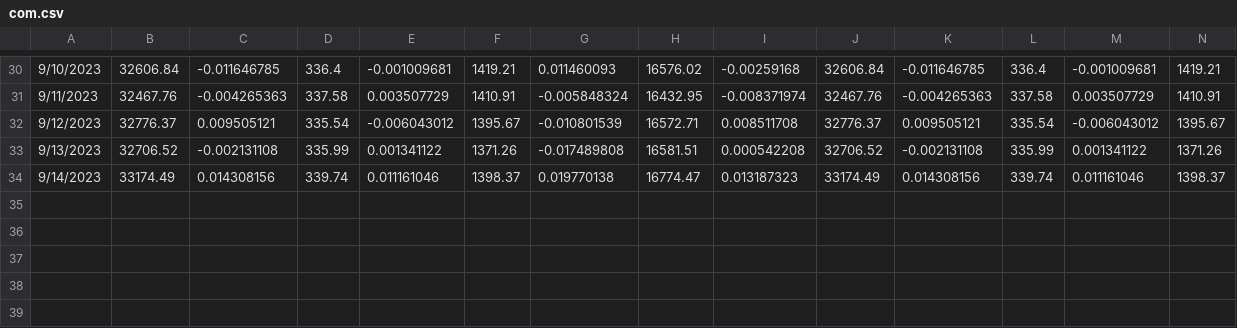
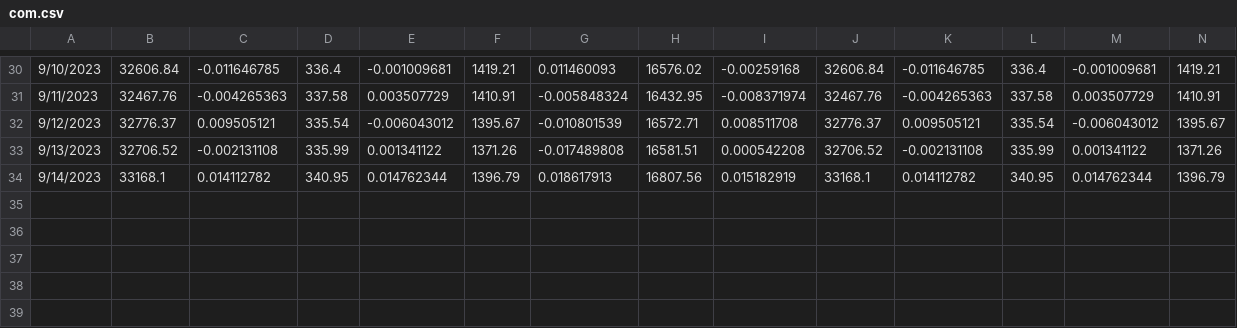
Before and after one commit to jjmerits/Dashboard, a CSV file: com.csv, drawn as a sheet; only a part is shown, gaps mark what is left out; removed rows and columns are numbered as before the commit, all else as after; rows hold the shown columns only; the diff names each change by its address in the sheet, - before the commit and + after, or states it on an @@ line.

```diff
--- a/com.csv
+++ b/com.csv
-row 34: 9/14/2023 | 33174.49 | 0.014308156 | 339.74 | 0.011161046 | 1398.37 | 0.019770138 | 16774.47 | 0.013187323 | 33174.49 | 0.014308156 | 339.74 | 0.011161046 | 1398.37
-row 35: (empty)
+row 34: 9/14/2023 | 33168.1 | 0.014112782 | 340.95 | 0.014762344 | 1396.79 | 0.018617913 | 16807.56 | 0.015182919 | 33168.1 | 0.014112782 | 340.95 | 0.014762344 | 1396.79
+row 35: (empty)
```
Also changed, not shown: dash.csv.
